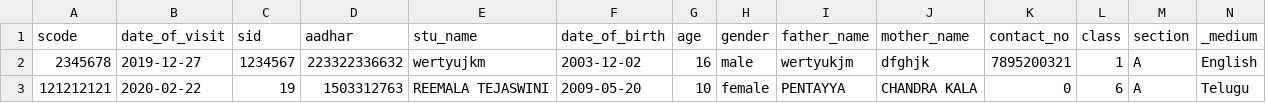
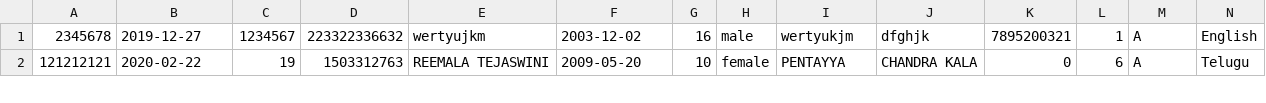
Before and after one commit to rakesh99gara/eye-v2.0, a CSV file: student.csv, drawn as a sheet; only a part is shown; rows hold the shown columns only; the diff names each change by its address in the sheet, - before the commit and + after, or states it on an @@ line.

Commit message:
changes in student.csv

```diff
--- a/student.csv
+++ b/student.csv
-row 1: scode | date_of_visit | sid | aadhar | stu_name | date_of_birth | age | gender | father_name | mother_name | contact_no | class | section | _medium
```
